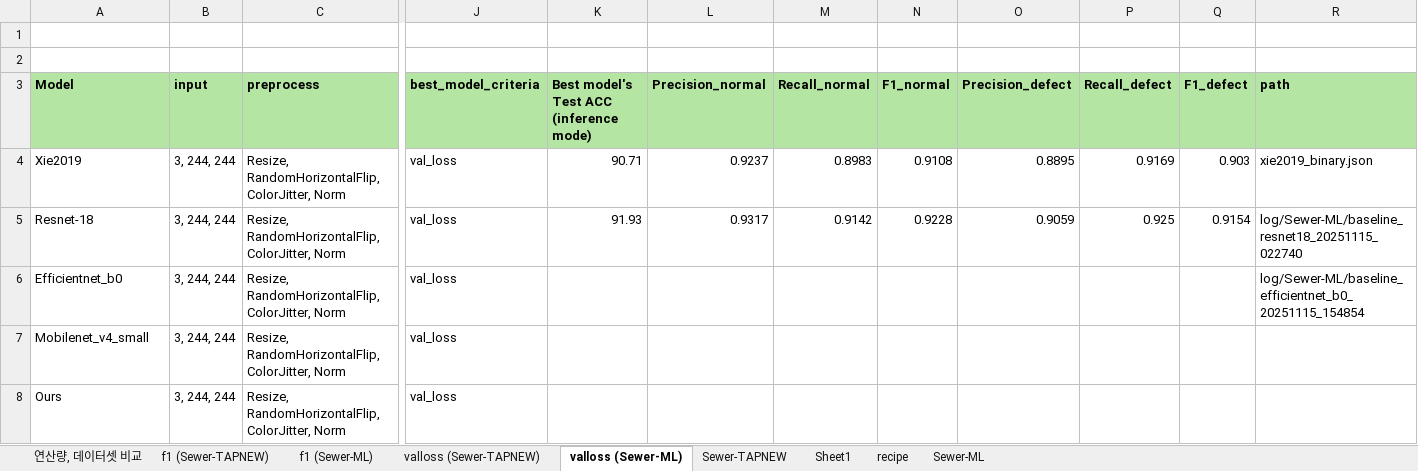
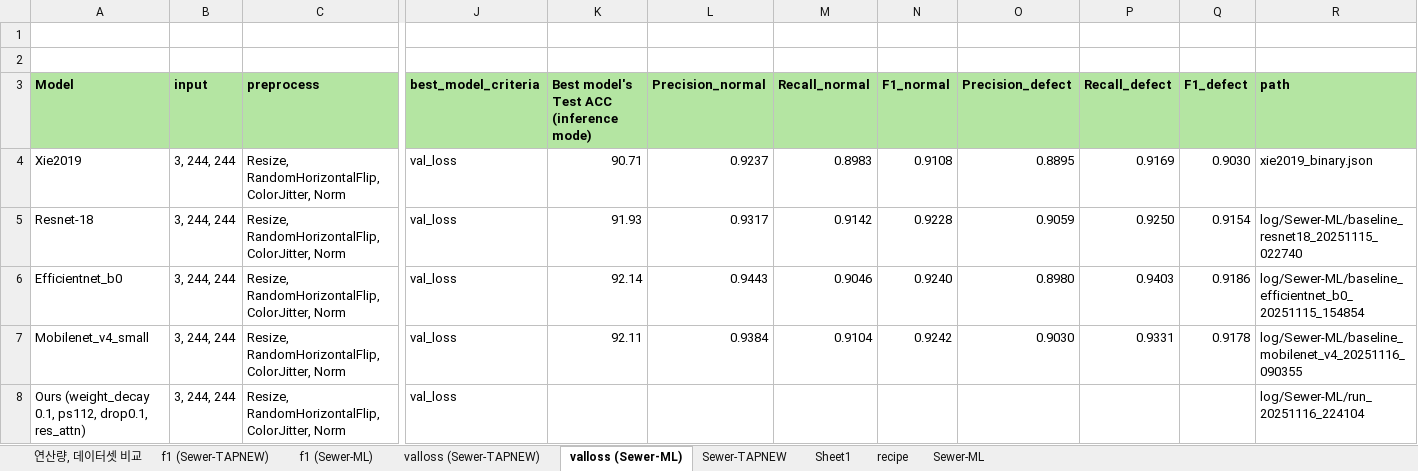
Before and after one commit to Hannibal730/On-device-Sewer-Defect-Inspection, an Excel workbook: table.xlsx, sheet valloss (Sewer-ML), drawn as a sheet; only a part is shown, gaps mark what is left out; values as stored, in another font and other column widths than the file's, no borders; conditional formats not drawn; the diff names each change by its address in the sheet, - before the commit and + after, or states it on an @@ line.

Commit message:
Ours (weight_decay 0.1, ps112, drop0.1, res_attn)	3, 244, 244	Resize, RandomHorizontalFlip, ColorJitter, Norm	256	CrossEntropyLoss()	90	FALSE	AdamW	CosineAnnealingLR	val_loss

```diff
--- a/table.xlsx (sheet valloss (Sewer-ML))
+++ b/table.xlsx (sheet valloss (Sewer-ML))
-Q4 (F1_defect): 0.903
+Q4 (F1_defect): 0.9030
-P5 (Recall_defect): 0.925
+P5 (Recall_defect): 0.9250
-K6: (empty)
+K6: 92.14
-L6 (Precision_normal): (empty)
+L6 (Precision_normal): 0.9443
-M6 (Recall_normal): (empty)
+M6 (Recall_normal): 0.9046
-N6 (F1_normal): (empty)
+N6 (F1_normal): 0.9240
-O6 (Precision_defect): (empty)
+O6 (Precision_defect): 0.8980
-P6 (Recall_defect): (empty)
+P6 (Recall_defect): 0.9403
-Q6 (F1_defect): (empty)
+Q6 (F1_defect): 0.9186
-K7: (empty)
+K7: 92.11
-L7 (Precision_normal): (empty)
+L7 (Precision_normal): 0.9384
-M7 (Recall_normal): (empty)
+M7 (Recall_normal): 0.9104
-N7 (F1_normal): (empty)
+N7 (F1_normal): 0.9242
-O7 (Precision_defect): (empty)
+O7 (Precision_defect): 0.9030
-P7 (Recall_defect): (empty)
+P7 (Recall_defect): 0.9331
-Q7 (F1_defect): (empty)
+Q7 (F1_defect): 0.9178
-R7 (path): (empty)
+R7 (path): log/Sewer-ML/baseline_mobilenet_v4_20251116_090355
-A8 (Model): Ours
+A8 (Model): Ours (weight_decay 0.1, ps112, drop0.1, res_attn)
-R8 (path): (empty)
+R8 (path): log/Sewer-ML/run_20251116_224104
```
Also changed, not shown: sheet valloss (Sewer-TAPNEW), sheet f1 (Sewer-TAPNEW), 1 other file.
